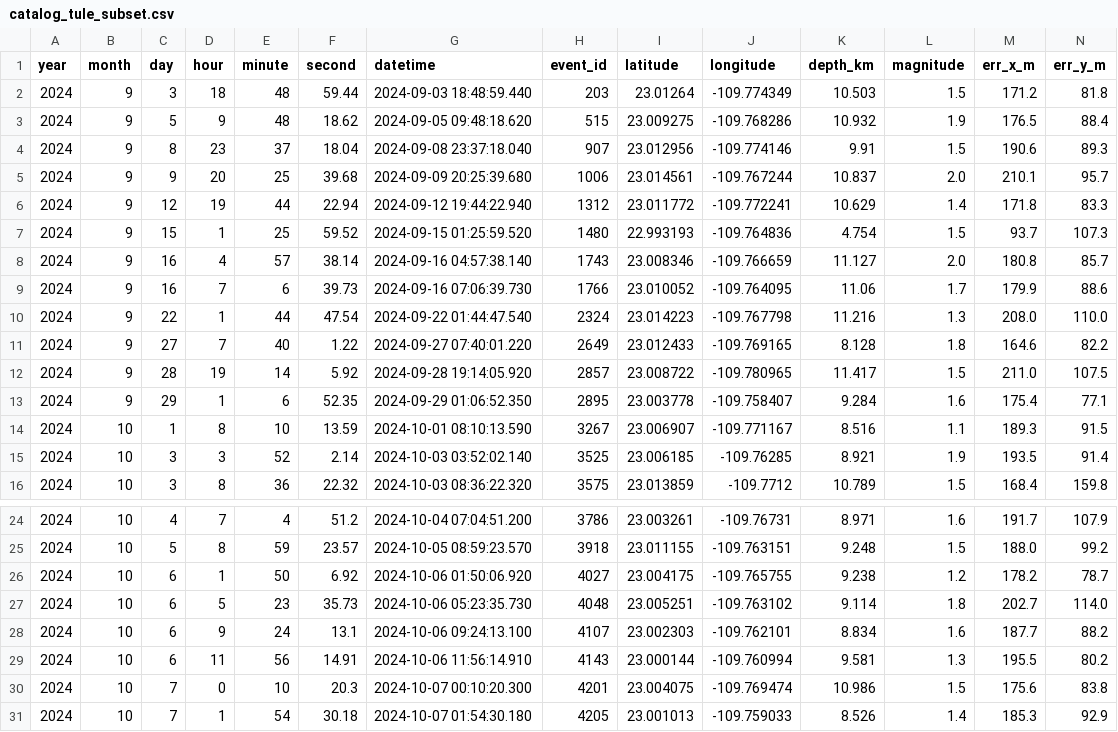
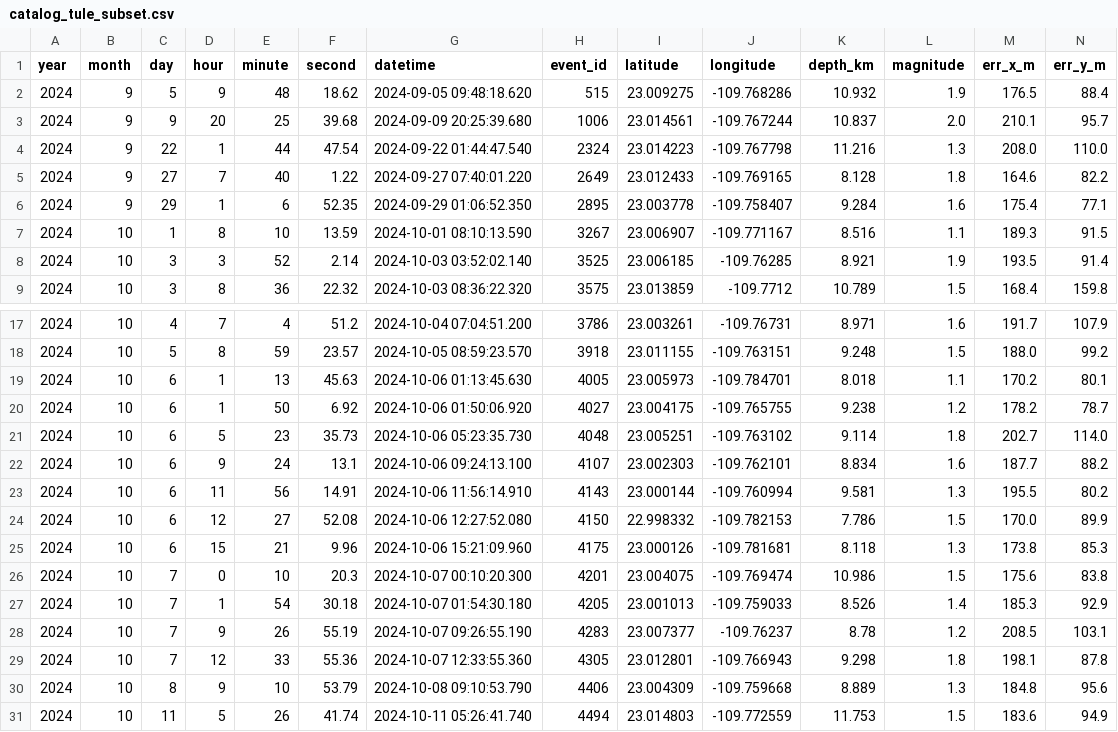
Before and after one commit to rortegaru/los-cabos-seismic-pipeline, a CSV file: data/intermediate/catalog_tule_subset.csv, drawn as a sheet; only a part is shown, gaps mark what is left out; the shorter side is filled out with more unchanged rows; removed rows and columns are numbered as before the commit, all else as after; rows hold the shown columns only; the diff names each change by its address in the sheet, - before the commit and + after, or states it on an @@ line.

```diff
--- a/data/intermediate/catalog_tule_subset.csv
+++ b/data/intermediate/catalog_tule_subset.csv
-row 2: 2024 | 9 | 3 | 18 | 48 | 59.44 | 2024-09-03 18:48:59.440 | 203 | 23.01264 | -109.774349 | 10.503 | 1.5 | 171.2 | 81.8
-row 4: 2024 | 9 | 8 | 23 | 37 | 18.04 | 2024-09-08 23:37:18.040 | 907 | 23.012956 | -109.774146 | 9.91 | 1.5 | 190.6 | 89.3
-row 6: 2024 | 9 | 12 | 19 | 44 | 22.94 | 2024-09-12 19:44:22.940 | 1312 | 23.011772 | -109.772241 | 10.629 | 1.4 | 171.8 | 83.3
-row 7: 2024 | 9 | 15 | 1 | 25 | 59.52 | 2024-09-15 01:25:59.520 | 1480 | 22.993193 | -109.764836 | 4.754 | 1.5 | 93.7 | 107.3
-row 8: 2024 | 9 | 16 | 4 | 57 | 38.14 | 2024-09-16 04:57:38.140 | 1743 | 23.008346 | -109.766659 | 11.127 | 2.0 | 180.8 | 85.7
-row 9: 2024 | 9 | 16 | 7 | 6 | 39.73 | 2024-09-16 07:06:39.730 | 1766 | 23.010052 | -109.764095 | 11.06 | 1.7 | 179.9 | 88.6
-row 12: 2024 | 9 | 28 | 19 | 14 | 5.92 | 2024-09-28 19:14:05.920 | 2857 | 23.008722 | -109.780965 | 11.417 | 1.5 | 211.0 | 107.5
+row 19: 2024 | 10 | 6 | 1 | 13 | 45.63 | 2024-10-06 01:13:45.630 | 4005 | 23.005973 | -109.784701 | 8.018 | 1.1 | 170.2 | 80.1
+row 24: 2024 | 10 | 6 | 12 | 27 | 52.08 | 2024-10-06 12:27:52.080 | 4150 | 22.998332 | -109.782153 | 7.786 | 1.5 | 170.0 | 89.9
+row 25: 2024 | 10 | 6 | 15 | 21 | 9.96 | 2024-10-06 15:21:09.960 | 4175 | 23.000126 | -109.781681 | 8.118 | 1.3 | 173.8 | 85.3
```
Also changed, not shown: data/intermediate/catalog_paper_2024-08-01_2025-06-10.csv, data/intermediate/catalog_tule_projection.csv, 8 other files.
